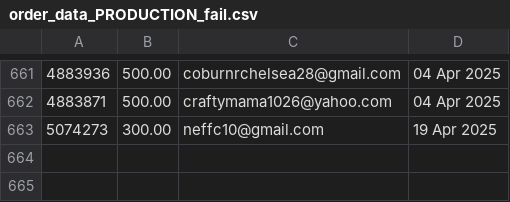
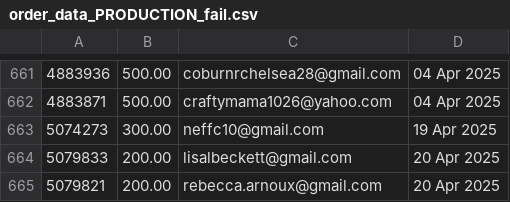
Before and after one commit to jdeck88/ffcsa_scripts, a CSV file: localline/data/order_data_PRODUCTION_fail.csv, drawn as a sheet; only a part is shown, gaps mark what is left out.

```diff
--- a/localline/data/order_data_PRODUCTION_fail.csv
+++ b/localline/data/order_data_PRODUCTION_fail.csv
@@ -663 +663,3 @@
 5074273,300.00,neffc10@gmail.com,19 Apr 2025
+5079833,200.00,lisalbeckett@gmail.com,20 Apr 2025
+5079821,200.00,rebecca.arnoux@gmail.com,20 Apr 2025
```
Also changed, not shown: localline/data/order_data_PRODUCTION_success.csv.
